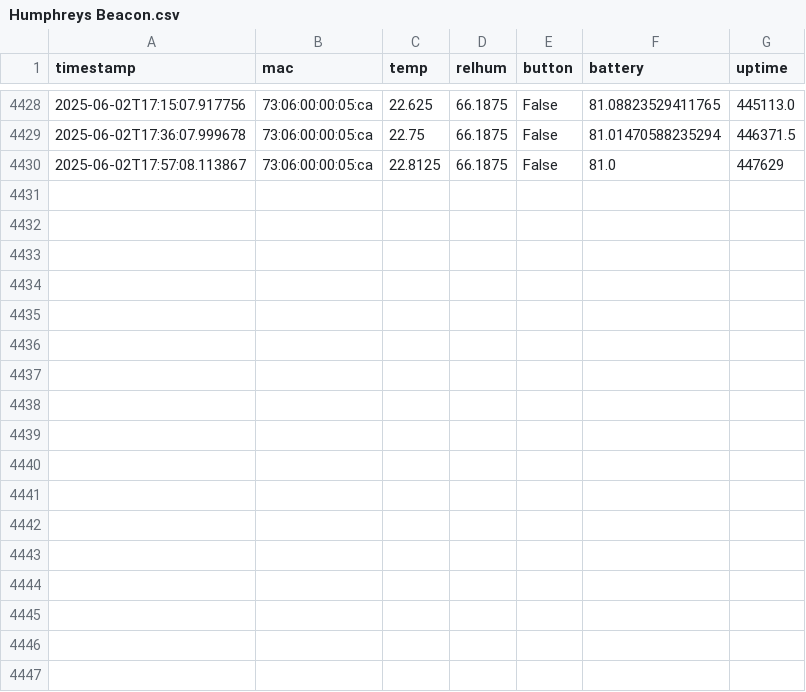
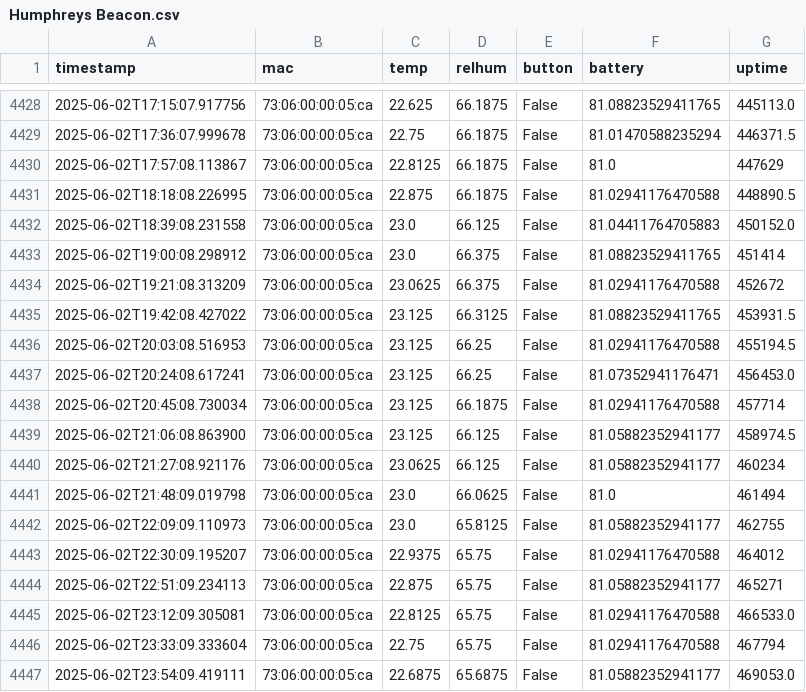
Before and after one commit to HumphreyHCB/HumidorLogger, a CSV file: Data/Humphreys Beacon.csv, drawn as a sheet; only a part is shown, gaps mark what is left out; the diff names each change by its address in the sheet, - before the commit and + after, or states it on an @@ line.

```diff
--- a/Data/Humphreys Beacon.csv
+++ b/Data/Humphreys Beacon.csv
+row 4431: 2025-06-02T18:18:08.226995 | 73:06:00:00:05:ca | 22.875 | 66.1875 | False | 81.02941176470588 | 448890.5
+row 4432: 2025-06-02T18:39:08.231558 | 73:06:00:00:05:ca | 23.0 | 66.125 | False | 81.04411764705883 | 450152.0
+row 4433: 2025-06-02T19:00:08.298912 | 73:06:00:00:05:ca | 23.0 | 66.375 | False | 81.08823529411765 | 451414
+row 4434: 2025-06-02T19:21:08.313209 | 73:06:00:00:05:ca | 23.0625 | 66.375 | False | 81.02941176470588 | 452672
+row 4435: 2025-06-02T19:42:08.427022 | 73:06:00:00:05:ca | 23.125 | 66.3125 | False | 81.08823529411765 | 453931.5
+row 4436: 2025-06-02T20:03:08.516953 | 73:06:00:00:05:ca | 23.125 | 66.25 | False | 81.02941176470588 | 455194.5
+row 4437: 2025-06-02T20:24:08.617241 | 73:06:00:00:05:ca | 23.125 | 66.25 | False | 81.07352941176471 | 456453.0
+row 4438: 2025-06-02T20:45:08.730034 | 73:06:00:00:05:ca | 23.125 | 66.1875 | False | 81.02941176470588 | 457714
+row 4439: 2025-06-02T21:06:08.863900 | 73:06:00:00:05:ca | 23.125 | 66.125 | False | 81.05882352941177 | 458974.5
+row 4440: 2025-06-02T21:27:08.921176 | 73:06:00:00:05:ca | 23.0625 | 66.125 | False | 81.05882352941177 | 460234
+row 4441: 2025-06-02T21:48:09.019798 | 73:06:00:00:05:ca | 23.0 | 66.0625 | False | 81.0 | 461494
+row 4442: 2025-06-02T22:09:09.110973 | 73:06:00:00:05:ca | 23.0 | 65.8125 | False | 81.05882352941177 | 462755
+row 4443: 2025-06-02T22:30:09.195207 | 73:06:00:00:05:ca | 22.9375 | 65.75 | False | 81.02941176470588 | 464012
+row 4444: 2025-06-02T22:51:09.234113 | 73:06:00:00:05:ca | 22.875 | 65.75 | False | 81.05882352941177 | 465271
+row 4445: 2025-06-02T23:12:09.305081 | 73:06:00:00:05:ca | 22.8125 | 65.75 | False | 81.02941176470588 | 466533.0
+row 4446: 2025-06-02T23:33:09.333604 | 73:06:00:00:05:ca | 22.75 | 65.75 | False | 81.02941176470588 | 467794
+row 4447: 2025-06-02T23:54:09.419111 | 73:06:00:00:05:ca | 22.6875 | 65.6875 | False | 81.05882352941177 | 469053.0
```
Also changed, not shown: Data/Baby Bear.csv, Data/Daddy Bear.csv, 3 other files.
